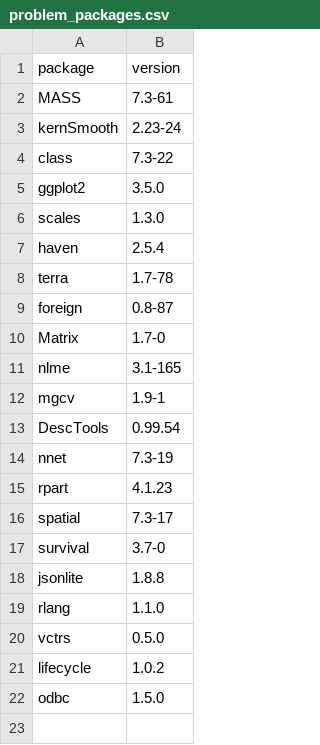
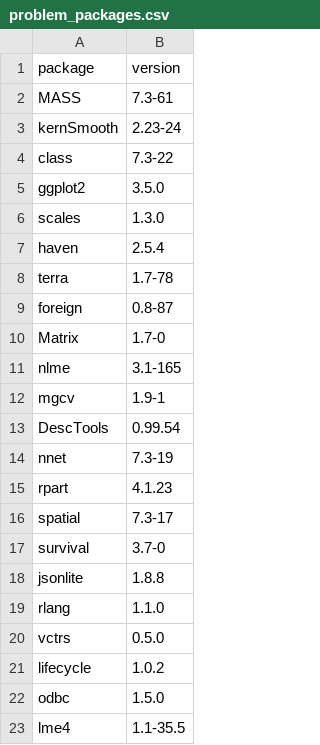
Before and after one commit to department-for-transport-public/dftutils, a CSV file: inst/data/problem_packages.csv, drawn as a sheet; the diff names each change by its address in the sheet, - before the commit and + after, or states it on an @@ line.

Commit message:
Added lme4

```diff
--- a/inst/data/problem_packages.csv
+++ b/inst/data/problem_packages.csv
+row 23: lme4 | 1.1-35.5
```
